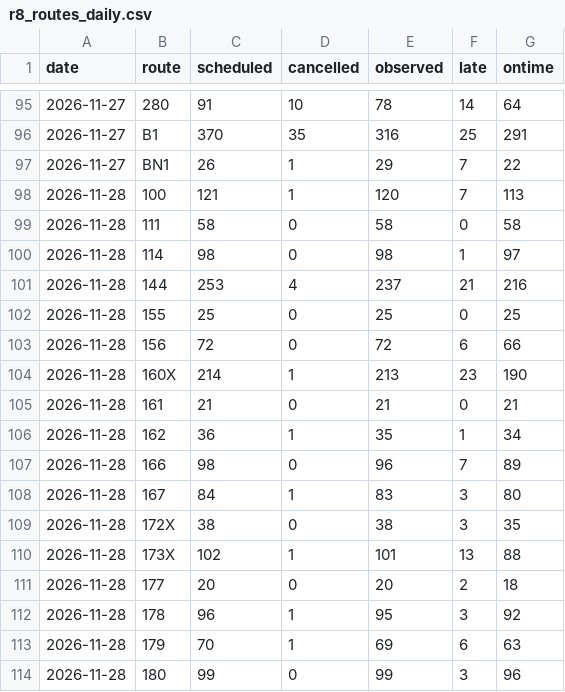
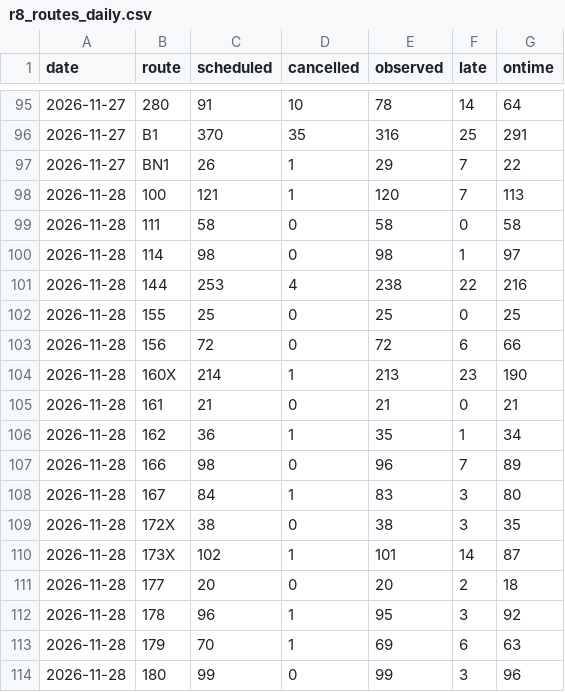
Before and after one commit to craigstarling-eng/Keolis-NthnBeaches-service-cancellations, a CSV file: data/history/r8_routes_daily.csv, drawn as a sheet; only a part is shown, gaps mark what is left out.

```diff
--- a/data/history/r8_routes_daily.csv
+++ b/data/history/r8_routes_daily.csv
@@ -100,3 +100,3 @@ date,route,scheduled,cancelled,observed,late,ontime
 2026-11-28,114,98,0,98,1,97
-2026-11-28,144,253,4,237,21,216
+2026-11-28,144,253,4,238,22,216
 2026-11-28,155,25,0,25,0,25
@@ -109,3 +109,3 @@ date,route,scheduled,cancelled,observed,late,ontime
 2026-11-28,172X,38,0,38,3,35
-2026-11-28,173X,102,1,101,13,88
+2026-11-28,173X,102,1,101,14,87
 2026-11-28,177,20,0,20,2,18
```
Also changed, not shown: data/history/r8_daily.csv, data/history/regions_daily.csv, 8 other files.
